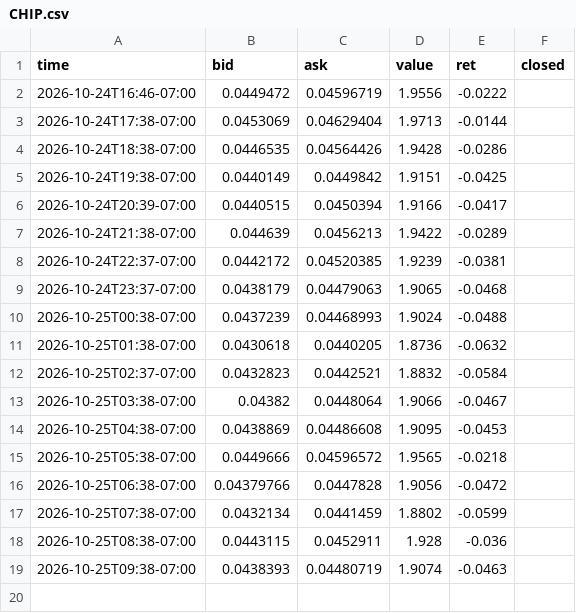
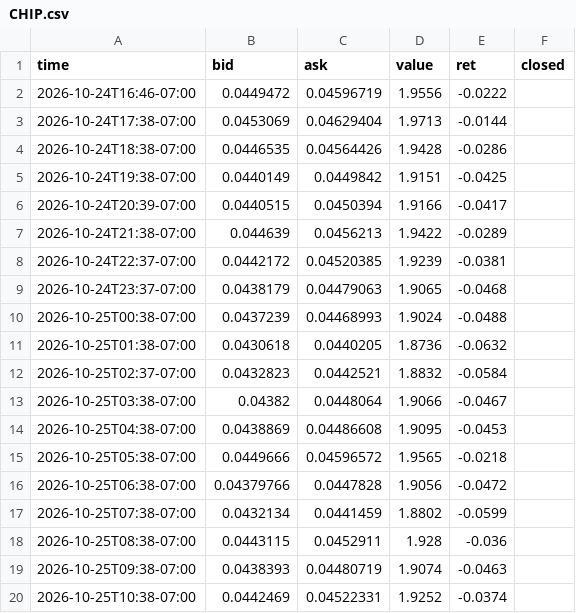
Before and after one commit to ashleyymcquestion/claude-trade, a CSV file: data/coinwatch/CHIP.csv, drawn as a sheet.

```diff
--- a/data/coinwatch/CHIP.csv
+++ b/data/coinwatch/CHIP.csv
@@ -19 +19,2 @@ time,bid,ask,value,ret,closed
 2026-10-25T09:38-07:00,0.0438393,0.04480719,1.9074,-0.0463,
+2026-10-25T10:38-07:00,0.0442469,0.04522331,1.9252,-0.0374,
```
Also changed, not shown: 1 other file.
